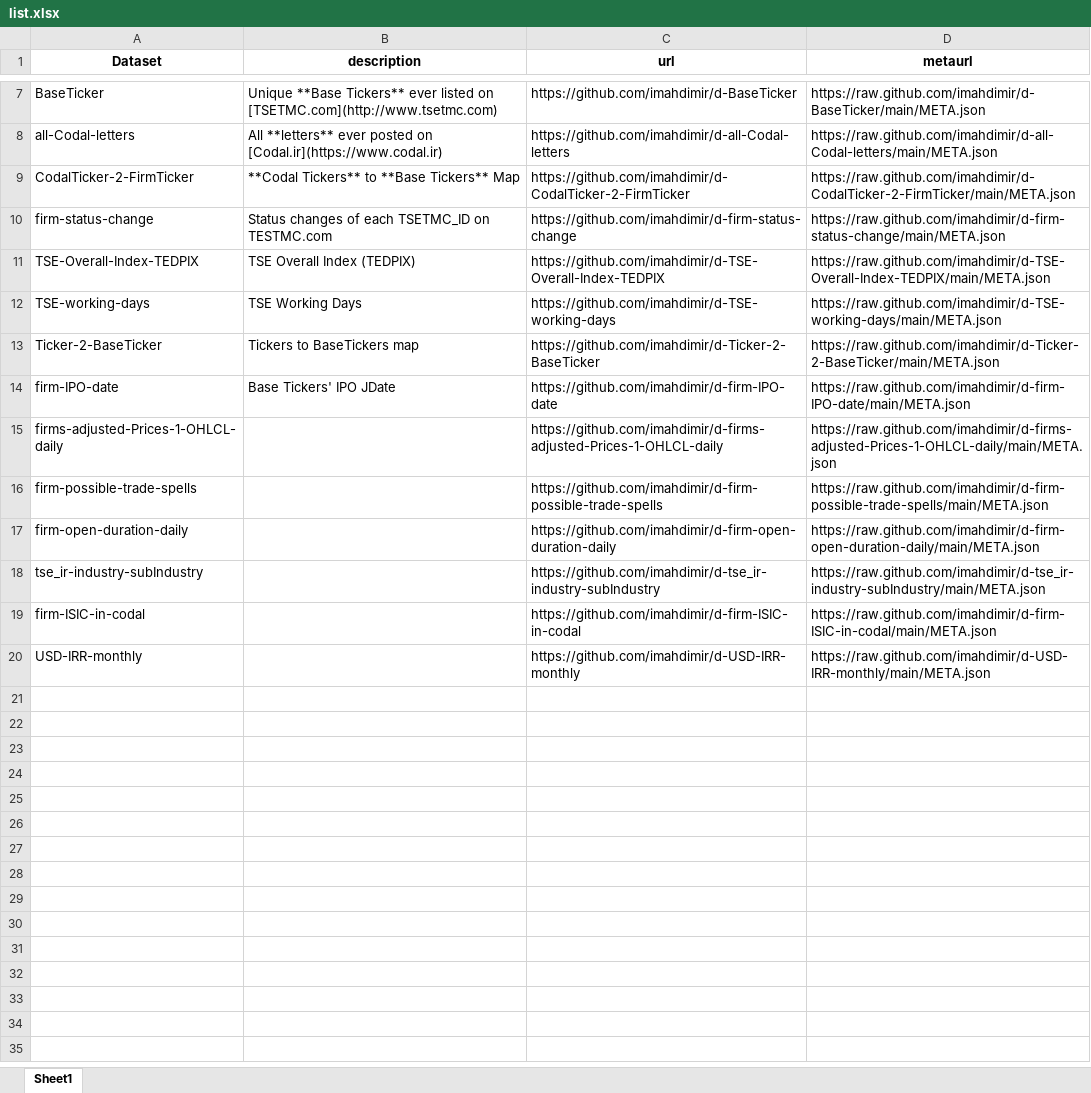
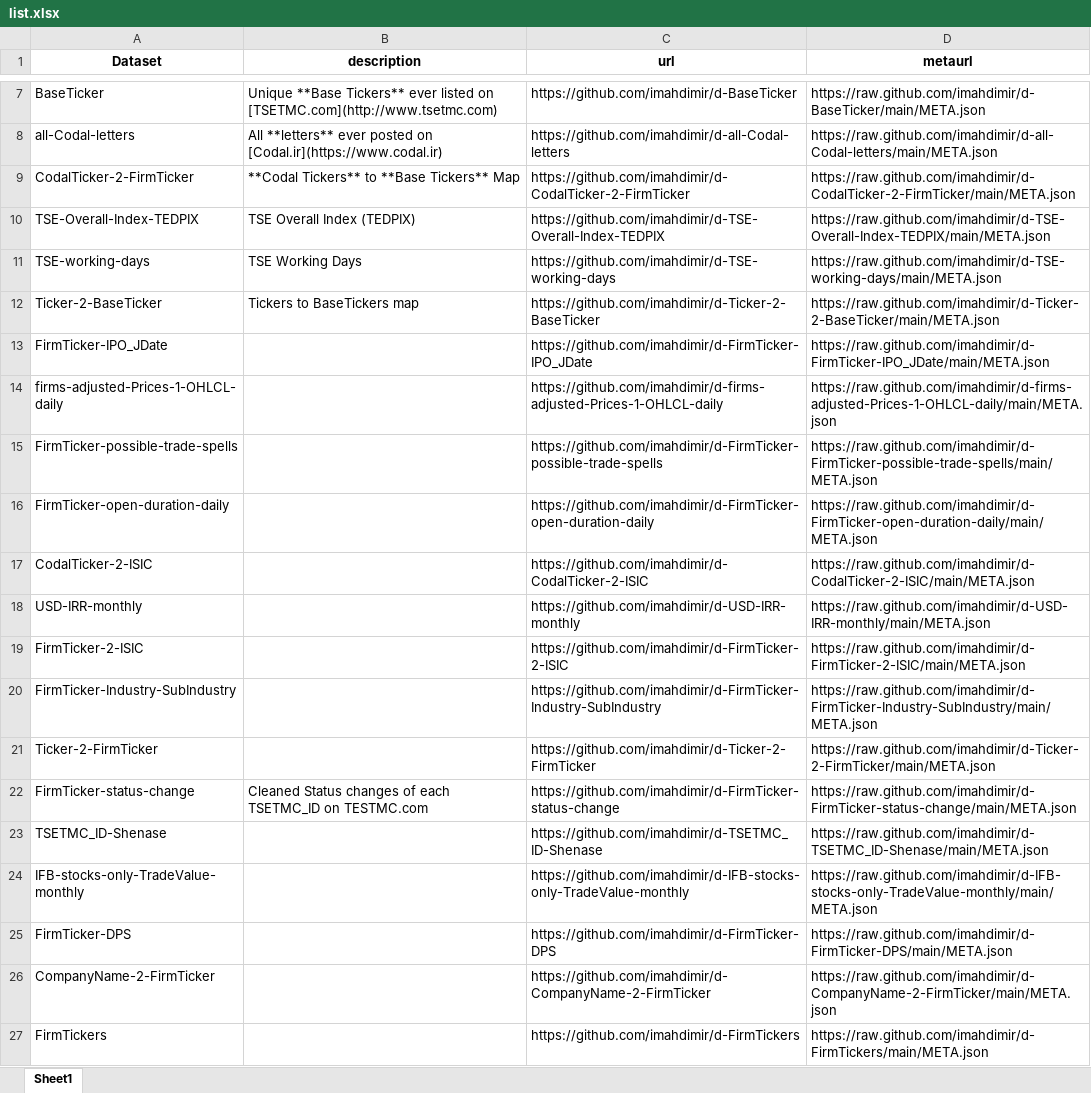
Before and after one commit to imahdimir/Datasets, an Excel workbook: list.xlsx, sheet Sheet1, drawn as a sheet; only a part is shown, gaps mark what is left out; values as stored, in another font and other column widths than the file's, no borders; removed rows and columns are numbered as before the commit, all else as after; the diff names each change by its address in the sheet, - before the commit and + after, or states it on an @@ line.

Commit message:
updated README.md by: https://github.com/imahdimir/g-Datasets

```diff
--- a/list.xlsx (sheet Sheet1)
+++ b/list.xlsx (sheet Sheet1)
-row 10: firm-status-change | Status changes of each TSETMC_ID on TESTMC.com | https://github.com/imahdimir/d-firm-status-change | https://raw.github.com/imahdimir/d-firm-status-change/main/META.json
-row 14: firm-IPO-date | Base Tickers' IPO JDate | https://github.com/imahdimir/d-firm-IPO-date | https://raw.github.com/imahdimir/d-firm-IPO-date/main/META.json
+row 13: FirmTicker-IPO_JDate |  | https://github.com/imahdimir/d-FirmTicker-IPO_JDate | https://raw.github.com/imahdimir/d-FirmTicker-IPO_JDate/main/META.json
-A15 (Dataset): firm-possible-trade-spells
+A15 (Dataset): FirmTicker-possible-trade-spells
-C15 (url): https://github.com/imahdimir/d-firm-possible-trade-spells
+C15 (url): https://github.com/imahdimir/d-FirmTicker-possible-trade-spells
-D15 (metaurl): https://raw.github.com/imahdimir/d-firm-possible-trade-spells/main/META.json
+D15 (metaurl): https://raw.github.com/imahdimir/d-FirmTicker-possible-trade-spells/main/META.json
-A16 (Dataset): firm-open-duration-daily
+A16 (Dataset): FirmTicker-open-duration-daily
-C16 (url): https://github.com/imahdimir/d-firm-open-duration-daily
+C16 (url): https://github.com/imahdimir/d-FirmTicker-open-duration-daily
-D16 (metaurl): https://raw.github.com/imahdimir/d-firm-open-duration-daily/main/META.json
+D16 (metaurl): https://raw.github.com/imahdimir/d-FirmTicker-open-duration-daily/main/META.json
-row 18: tse_ir-industry-subIndustry |  | https://github.com/imahdimir/d-tse_ir-industry-subIndustry | https://raw.github.com/imahdimir/d-tse_ir-industry-subIndustry/main/META.json
-A17 (Dataset): firm-ISIC-in-codal
+A17 (Dataset): CodalTicker-2-ISIC
-C17 (url): https://github.com/imahdimir/d-firm-ISIC-in-codal
+C17 (url): https://github.com/imahdimir/d-CodalTicker-2-ISIC
-D17 (metaurl): https://raw.github.com/imahdimir/d-firm-ISIC-in-codal/main/META.json
+D17 (metaurl): https://raw.github.com/imahdimir/d-CodalTicker-2-ISIC/main/META.json
+row 19: FirmTicker-2-ISIC |  | https://github.com/imahdimir/d-FirmTicker-2-ISIC | https://raw.github.com/imahdimir/d-FirmTicker-2-ISIC/main/META.json
+row 20: FirmTicker-Industry-SubIndustry |  | https://github.com/imahdimir/d-FirmTicker-Industry-SubIndustry | https://raw.github.com/imahdimir/d-FirmTicker-Industry-SubIndustry/main/META.json
+row 21: Ticker-2-FirmTicker |  | https://github.com/imahdimir/d-Ticker-2-FirmTicker | https://raw.github.com/imahdimir/d-Ticker-2-FirmTicker/main/META.json
+row 22: FirmTicker-status-change | Cleaned Status changes of each TSETMC_ID on TESTMC.com | https://github.com/imahdimir/d-FirmTicker-status-change | https://raw.github.com/imahdimir/d-FirmTicker-status-change/main/META.json
+row 23: TSETMC_ID-Shenase |  | https://github.com/imahdimir/d-TSETMC_ID-Shenase | https://raw.github.com/imahdimir/d-TSETMC_ID-Shenase/main/META.json
+row 24: IFB-stocks-only-TradeValue-monthly |  | https://github.com/imahdimir/d-IFB-stocks-only-TradeValue-monthly | https://raw.github.com/imahdimir/d-IFB-stocks-only-TradeValue-monthly/main/META.json
+row 25: FirmTicker-DPS |  | https://github.com/imahdimir/d-FirmTicker-DPS | https://raw.github.com/imahdimir/d-FirmTicker-DPS/main/META.json
+row 26: CompanyName-2-FirmTicker |  | https://github.com/imahdimir/d-CompanyName-2-FirmTicker | https://raw.github.com/imahdimir/d-CompanyName-2-FirmTicker/main/META.json
+row 27: FirmTickers |  | https://github.com/imahdimir/d-FirmTickers | https://raw.github.com/imahdimir/d-FirmTickers/main/META.json
```
Also changed, not shown: 1 other file.
